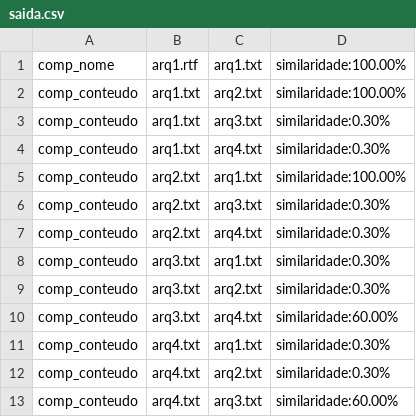
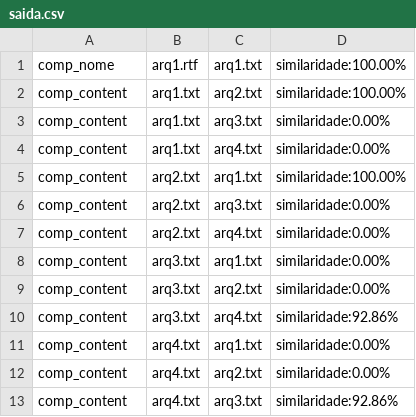
Before and after one commit to nyx1e/Arquivos, a CSV file: saida.csv, drawn as a sheet.

Commit message:
modificação da comp_content(por caractere agora)

```diff
--- a/saida.csv
+++ b/saida.csv
@@ -1,13 +1,13 @@
 comp_nome;arq1.rtf;arq1.txt;similaridade:100.00%;
-comp_conteudo;arq1.txt;arq2.txt;similaridade:100.00%;
-comp_conteudo;arq1.txt;arq3.txt;similaridade:0.30%;
-comp_conteudo;arq1.txt;arq4.txt;similaridade:0.30%;
-comp_conteudo;arq2.txt;arq1.txt;similaridade:100.00%;
-comp_conteudo;arq2.txt;arq3.txt;similaridade:0.30%;
-comp_conteudo;arq2.txt;arq4.txt;similaridade:0.30%;
-comp_conteudo;arq3.txt;arq1.txt;similaridade:0.30%;
-comp_conteudo;arq3.txt;arq2.txt;similaridade:0.30%;
-comp_conteudo;arq3.txt;arq4.txt;similaridade:60.00%;
-comp_conteudo;arq4.txt;arq1.txt;similaridade:0.30%;
-comp_conteudo;arq4.txt;arq2.txt;similaridade:0.30%;
-comp_conteudo;arq4.txt;arq3.txt;similaridade:60.00%;
+comp_content;arq1.txt;arq2.txt;similaridade:100.00%;
+comp_content;arq1.txt;arq3.txt;similaridade:0.00%;
+comp_content;arq1.txt;arq4.txt;similaridade:0.00%;
+comp_content;arq2.txt;arq1.txt;similaridade:100.00%;
+comp_content;arq2.txt;arq3.txt;similaridade:0.00%;
+comp_content;arq2.txt;arq4.txt;similaridade:0.00%;
+comp_content;arq3.txt;arq1.txt;similaridade:0.00%;
+comp_content;arq3.txt;arq2.txt;similaridade:0.00%;
+comp_content;arq3.txt;arq4.txt;similaridade:92.86%;
+comp_content;arq4.txt;arq1.txt;similaridade:0.00%;
+comp_content;arq4.txt;arq2.txt;similaridade:0.00%;
+comp_content;arq4.txt;arq3.txt;similaridade:92.86%;
```
Also changed, not shown: 4 other files.
